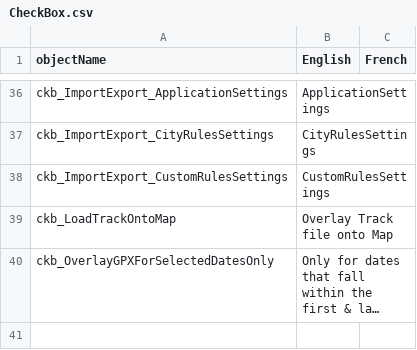
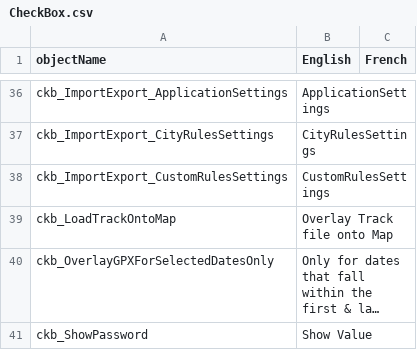
Before and after one commit to nemethviktor/GeoTagNinja, a CSV file: Resources/Languages/CheckBox.csv, drawn as a sheet; only a part is shown, gaps mark what is left out; long unchanged cells end in …; the diff names each change by its address in the sheet, - before the commit and + after, or states it on an @@ line.

```diff
--- a/Resources/Languages/CheckBox.csv
+++ b/Resources/Languages/CheckBox.csv
+row 41: ckb_ShowPassword | Show Value
```
Also changed, not shown: Resources/Languages/RichTextBox.csv, 4 other files.
